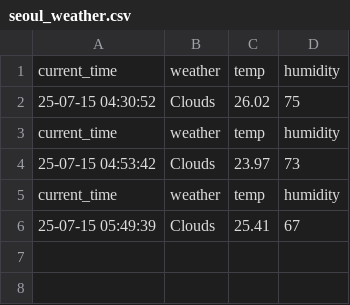
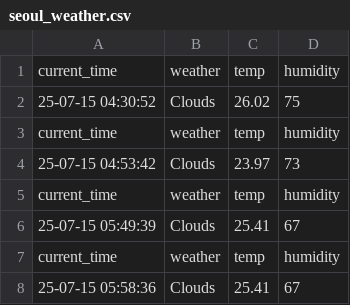
Before and after one commit to seoY0206/seoul_weather_5m, a CSV file: seoul_weather.csv, drawn as a sheet; the diff names each change by its address in the sheet, - before the commit and + after, or states it on an @@ line.

```diff
--- a/seoul_weather.csv
+++ b/seoul_weather.csv
+row 7: current_time | weather | temp | humidity
+row 8: 25-07-15 05:58:36 | Clouds | 25.41 | 67
```
